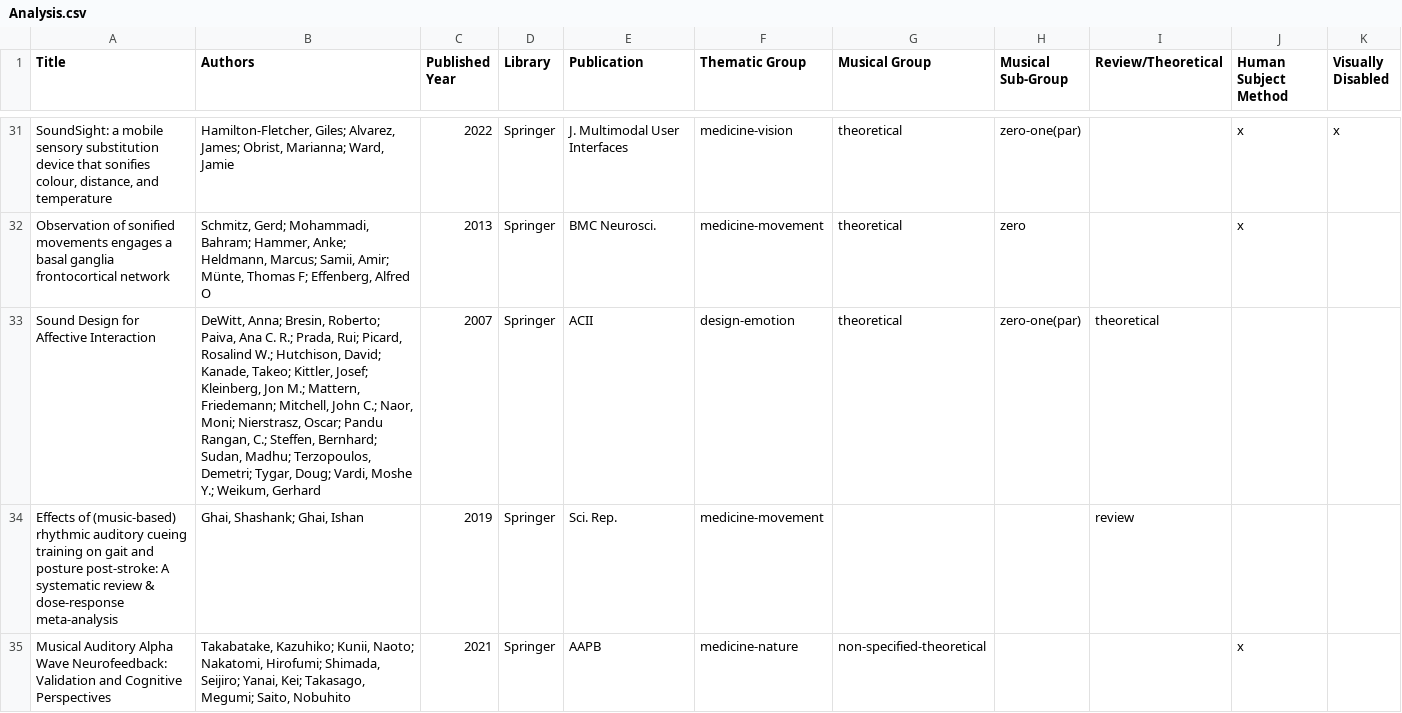
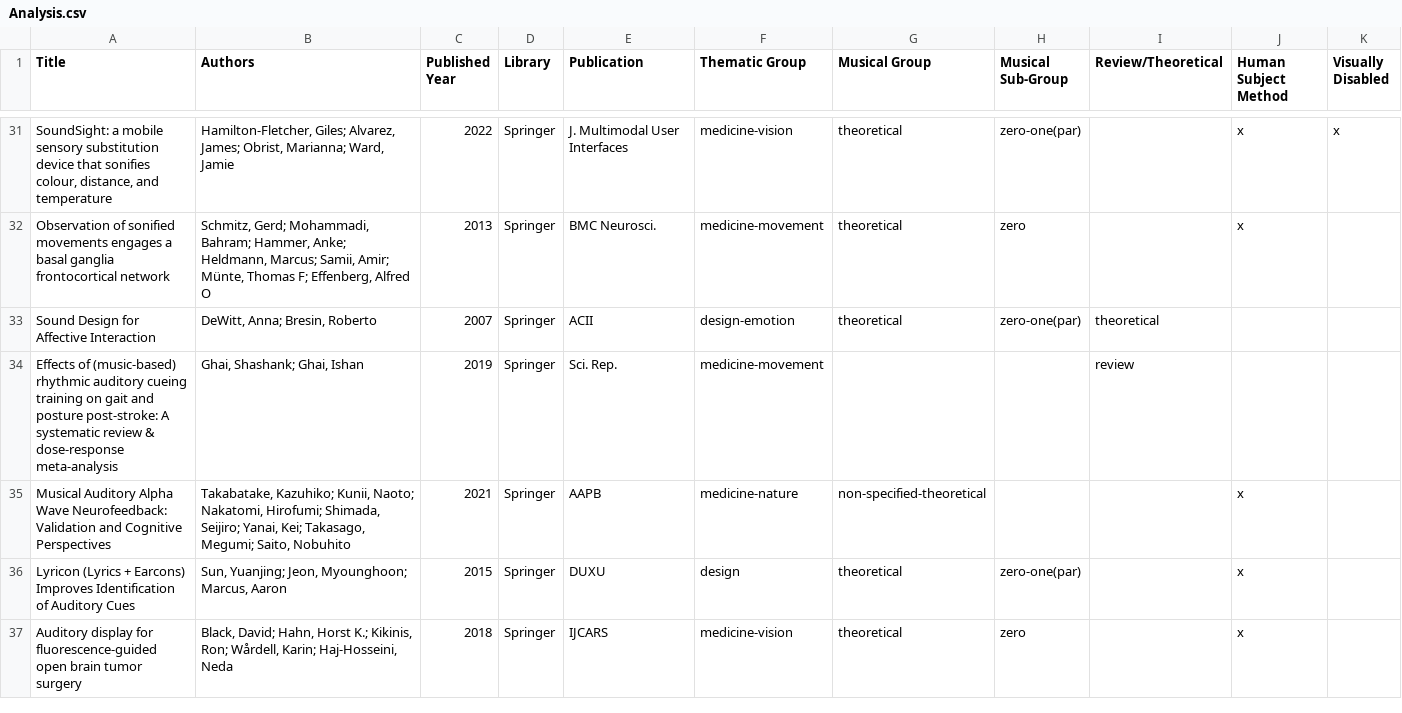
Before and after one commit to Yorkcla/Scoping-Review-on-Interactive-Sonification-and-Musical-Applications, a CSV file: Analysis.csv, drawn as a sheet; only a part is shown, gaps mark what is left out; the shorter side is filled out with more unchanged rows; the diff names each change by its address in the sheet, - before the commit and + after, or states it on an @@ line.

Commit message:
Update Analysis.csv

```diff
--- a/Analysis.csv
+++ b/Analysis.csv
-B33 (Authors): …Anna; Bresin, Roberto; Paiva, Ana C. R.; Prada, Rui; Picard, Rosalind W.; Hutchison, David; Kanade, Takeo; Kittler, Josef; Kleinberg, Jon M.; Mattern, Friedemann; Mitchell, John C.; Naor, Moni; Nierstrasz, Oscar; Pandu Rangan, C.; Steffen, Bernhard; Sudan, Madhu; Terzopoulos, Demetri; Tygar, Doug; Vardi, Moshe Y.; Weikum, Gerhard
+B33 (Authors): …Anna; Bresin, Roberto
```
